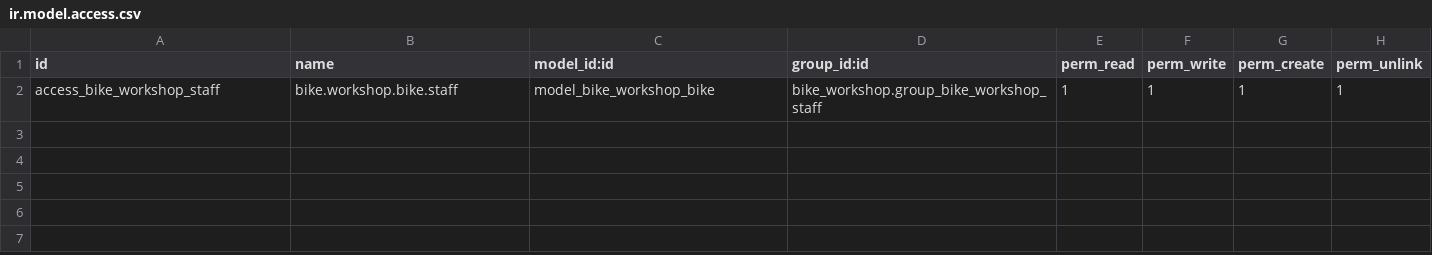
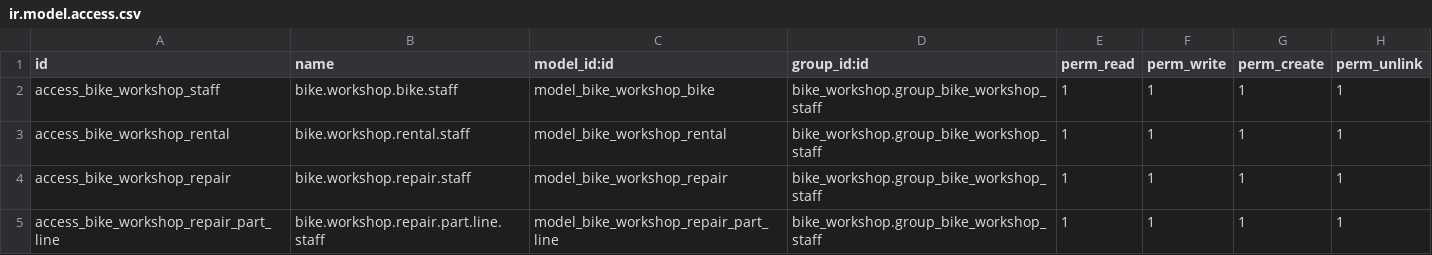
Before and after one commit to Doha-Alomari/odoo-technical-training, a CSV file: bike_workshop/security/ir.model.access.csv, drawn as a sheet; the diff names each change by its address in the sheet, - before the commit and + after, or states it on an @@ line.

Commit message:
Task 02: Add bike rentals and repairs

```diff
--- a/bike_workshop/security/ir.model.access.csv
+++ b/bike_workshop/security/ir.model.access.csv
+row 3: access_bike_workshop_rental | bike.workshop.rental.staff | model_bike_workshop_rental | bike_workshop.group_bike_workshop_staff | 1 | 1 | 1 | 1
+row 4: access_bike_workshop_repair | bike.workshop.repair.staff | model_bike_workshop_repair | bike_workshop.group_bike_workshop_staff | 1 | 1 | 1 | 1
+row 5: access_bike_workshop_repair_part_line | bike.workshop.repair.part.line.staff | model_bike_workshop_repair_part_line | bike_workshop.group_bike_workshop_staff | 1 | 1 | 1 | 1
```
Also changed, not shown: 13 other files.
